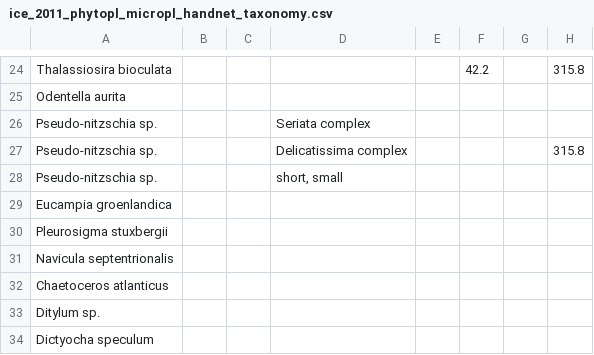
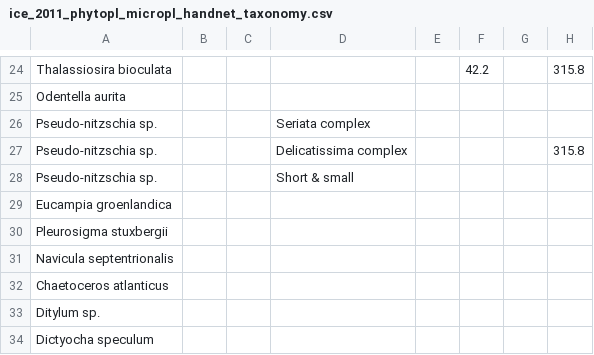
Before and after one commit to npolar/marine-db, a CSV file: data/deposit/2011/ice_2011_phytopl_micropl_handnet_taxonomy.csv, drawn as a sheet; only a part is shown, gaps mark what is left out; the diff names each change by its address in the sheet, - before the commit and + after, or states it on an @@ line.

```diff
--- a/data/deposit/2011/ice_2011_phytopl_micropl_handnet_taxonomy.csv
+++ b/data/deposit/2011/ice_2011_phytopl_micropl_handnet_taxonomy.csv
-D28: short, small
+D28: Short & small
```
Also changed, not shown: 4 other files.
